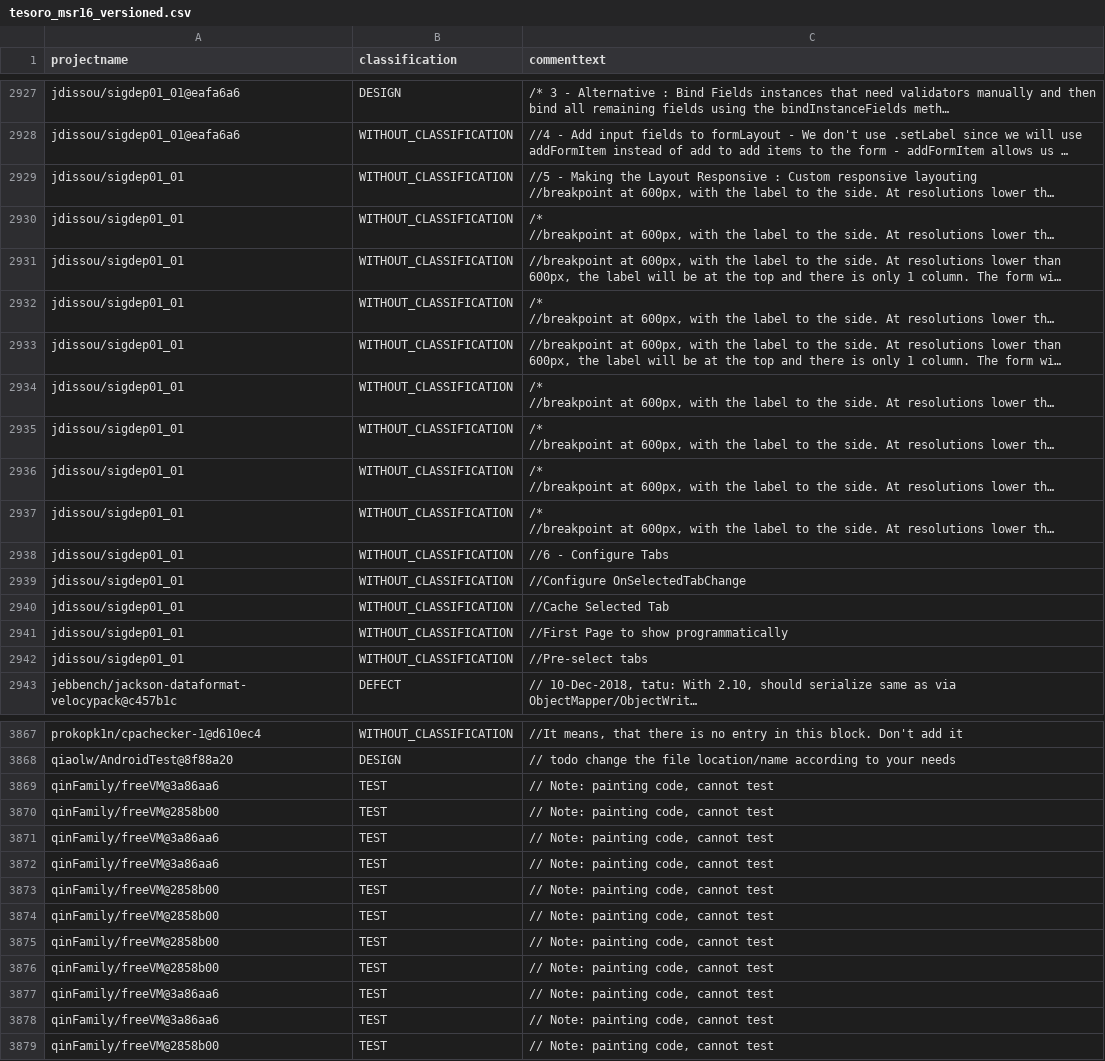
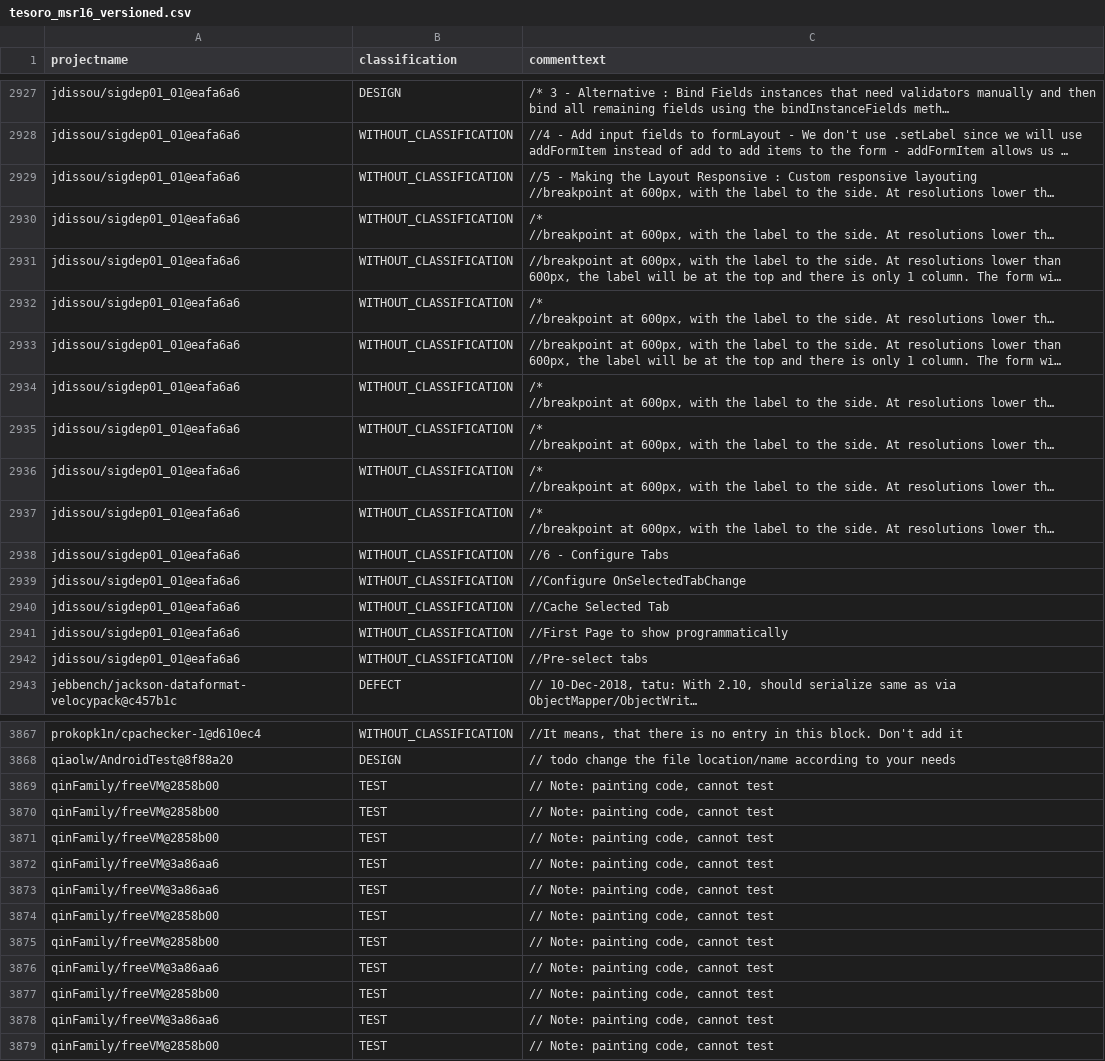
Before and after one commit to ytetsuwo/TesoroSATD, a CSV file: out/tesoro_msr16_versioned.csv, drawn as a sheet; only a part is shown, gaps mark what is left out; long unchanged cells end in …; removed rows and columns are numbered as before the commit, all else as after; the diff covers the shown part only; the diff names each change by its address in the sheet, - before the commit and + after, or states it on an @@ line.

```diff
--- a/out/tesoro_msr16_versioned.csv
+++ b/out/tesoro_msr16_versioned.csv
-A2929:A2942 (projectname): jdissou/sigdep01_01
+A2929:A2942 (projectname): jdissou/sigdep01_01@eafa6a6
-row 3872: qinFamily/freeVM@3a86aa6 | TEST | // Note: painting code, cannot test
@@ row 3869 moved to row 3872: qinFamily/freeVM@3a86aa6 @@
@@ row 3871 moved to row 3873: qinFamily/freeVM@3a86aa6 @@
+row 3877: qinFamily/freeVM@2858b00 | TEST | // Note: painting code, cannot test
```
Also changed, not shown: 1 added row, 1 removed row and 63 edited cells elsewhere in this file, 12 other files.
